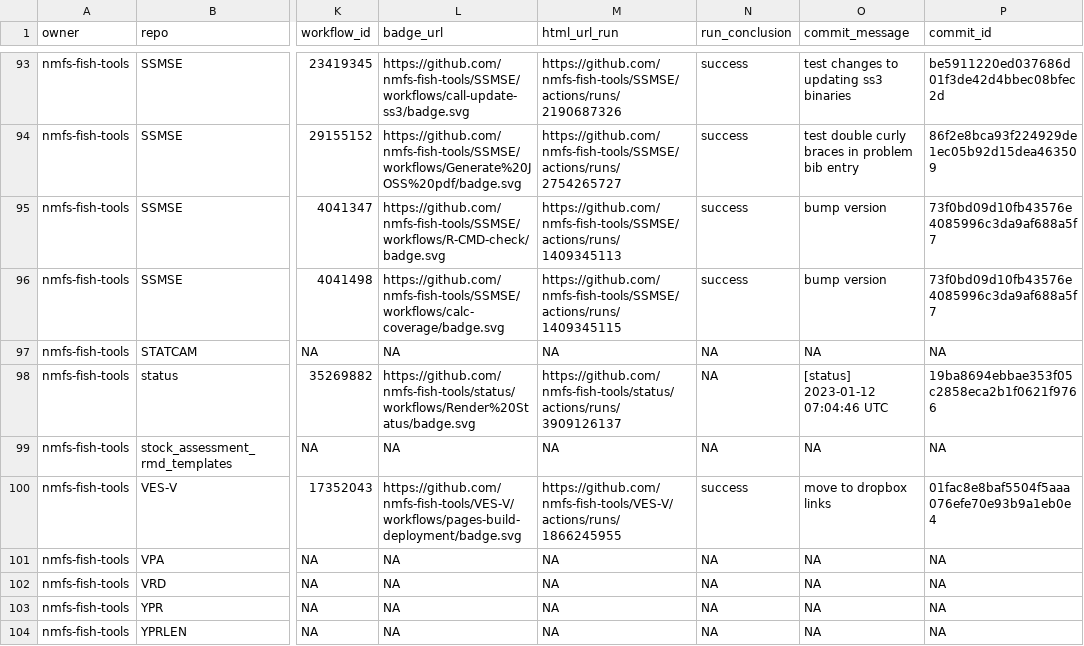
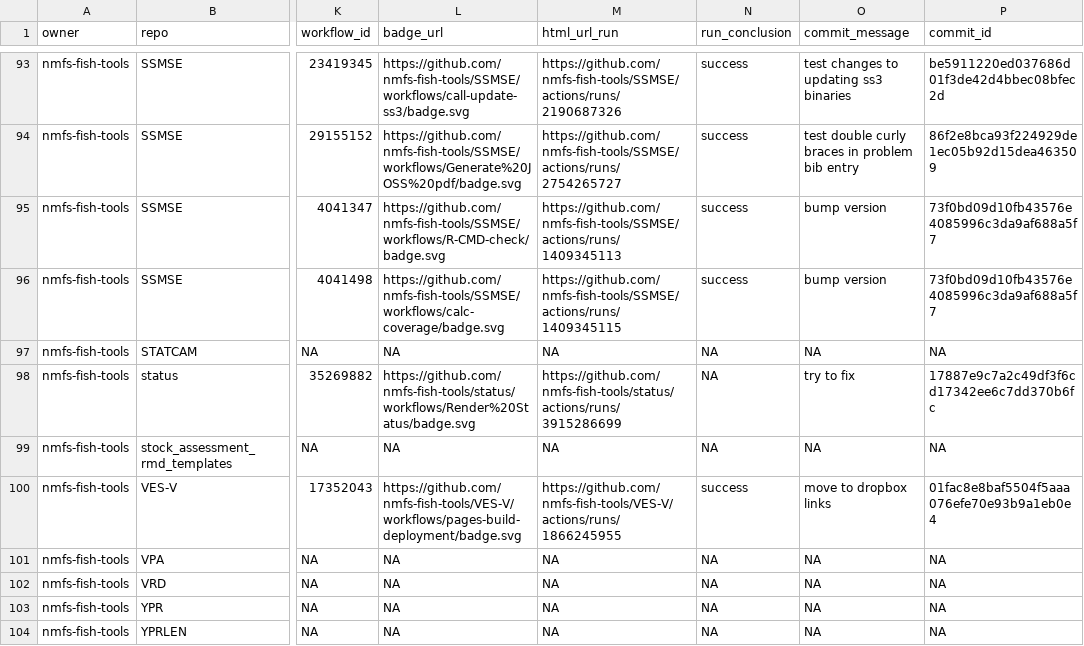
Before and after one commit to nmfs-ost/FIT-status, a CSV file: repos.csv, drawn as a sheet; only a part is shown, gaps mark what is left out; the diff names each change by its address in the sheet, - before the commit and + after, or states it on an @@ line.

Commit message:
Update workflow (#2)
* try to fix

* [status] 2023-01-13 22:13:05 UTC

Co-authored-by: GitHub Actions <actions@github.com>

```diff
--- a/repos.csv
+++ b/repos.csv
-M98 (html_url_run): https://github.com/nmfs-fish-tools/status/actions/runs/3909126137
+M98 (html_url_run): https://github.com/nmfs-fish-tools/status/actions/runs/3915286699
-O98 (commit_message): [status] 2023-01-12 07:04:46 UTC
+O98 (commit_message): try to fix
-P98 (commit_id): 19ba8694ebbae353f05c2858eca2b1f0621f9766
+P98 (commit_id): 17887e9c7a2c49df3f6cd17342ee6c7dd370b6fc
```
Also changed, not shown: 2 other files.
